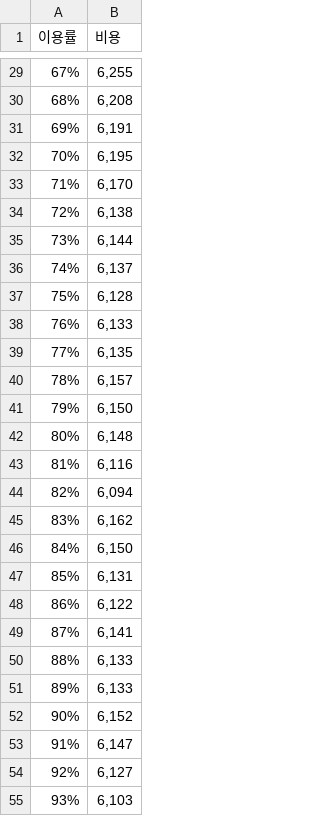
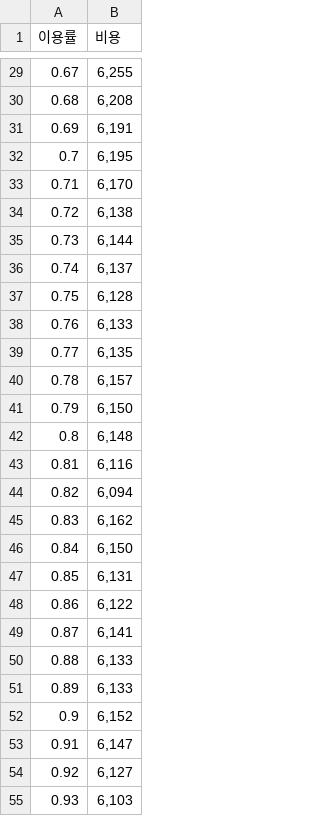
Before and after one commit to janghanhwi/JHH, a CSV file: var_0610.csv, drawn as a sheet; only a part is shown, gaps mark what is left out; the diff covers the shown part only.

```diff
--- a/var_0610.csv
+++ b/var_0610.csv
@@ -29,27 +29,27 @@
-67%,"6,255 "
-68%,"6,208 "
-69%,"6,191 "
-70%,"6,195 "
-71%,"6,170 "
-72%,"6,138 "
-73%,"6,144 "
-74%,"6,137 "
-75%,"6,128 "
-76%,"6,133 "
-77%,"6,135 "
-78%,"6,157 "
-79%,"6,150 "
-80%,"6,148 "
-81%,"6,116 "
-82%,"6,094 "
-83%,"6,162 "
-84%,"6,150 "
-85%,"6,131 "
-86%,"6,122 "
-87%,"6,141 "
-88%,"6,133 "
-89%,"6,133 "
-90%,"6,152 "
-91%,"6,147 "
-92%,"6,127 "
-93%,"6,103 "
+0.67,"6,255"
+0.68,"6,208"
+0.69,"6,191"
+0.7,"6,195"
+0.71,"6,170"
+0.72,"6,138"
+0.73,"6,144"
+0.74,"6,137"
+0.75,"6,128"
+0.76,"6,133"
+0.77,"6,135"
+0.78,"6,157"
+0.79,"6,150"
+0.8,"6,148"
+0.81,"6,116"
+0.82,"6,094"
+0.83,"6,162"
+0.84,"6,150"
+0.85,"6,131"
+0.86,"6,122"
+0.87,"6,141"
+0.88,"6,133"
+0.89,"6,133"
+0.9,"6,152"
+0.91,"6,147"
+0.92,"6,127"
+0.93,"6,103"
```
Also changed, not shown: 29 edited cells elsewhere in this file.
